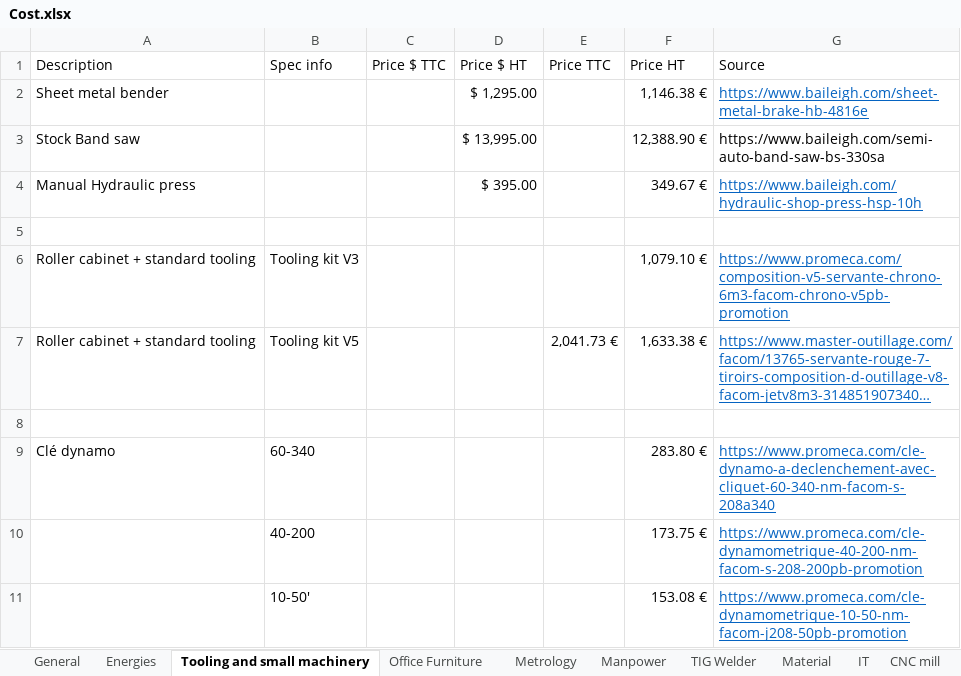
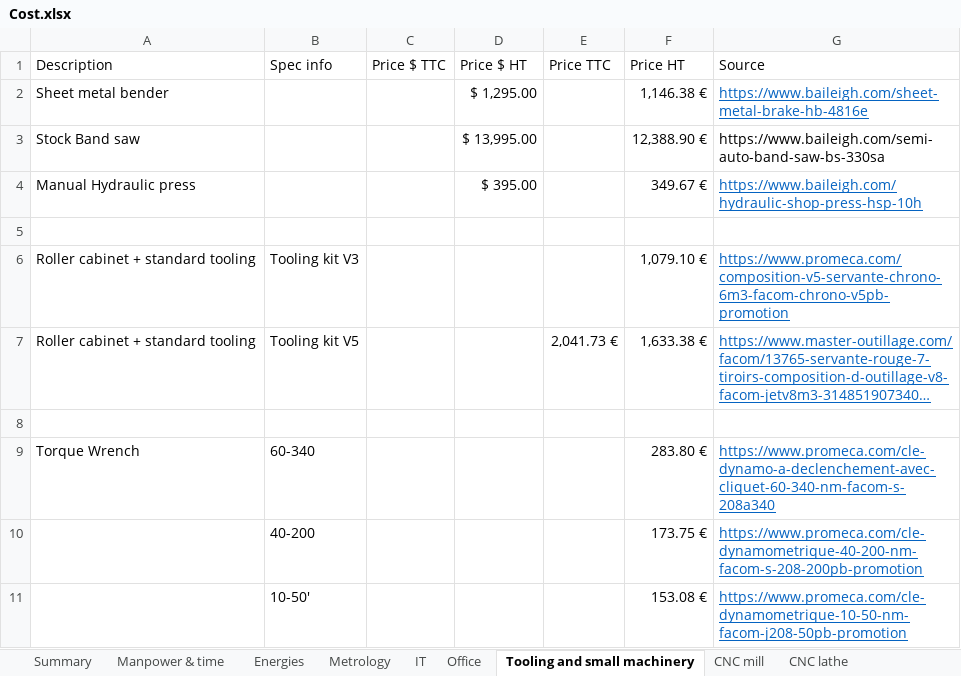
Before and after one commit to EOSCogniton/STUF2019, an Excel workbook: CR - Cost Report/CBOM/Cost.xlsx, sheet Tooling and small machinery, drawn as a sheet; long unchanged cells end in …; values as stored, in another font and other column widths than the file's, no borders; the diff names each change by its address in the sheet, - before the commit and + after, or states it on an @@ line.

```diff
--- a/CR - Cost Report/CBOM/Cost.xlsx (sheet Tooling and small machinery)
+++ b/CR - Cost Report/CBOM/Cost.xlsx (sheet Tooling and small machinery)
-sheet tab: General
+sheet tab: Summary
-sheet tab: Office Furniture
+sheet tab: Office
-sheet tab: Manpower
+sheet tab: Manpower & time
@@ sheet tab order changed: Summary | Manpower & time | Energies | Metrology | IT | Office | Tooling and small machinery | CNC mill | CNC lathe @@
-A9 (Description): Clé dynamo
+A9 (Description): Torque Wrench
```
Also changed, not shown: sheet Summary, sheet CNC lathe, sheet CNC mill, sheet Laser cutter, other sheet tabs, formulas that keep their value, 1 other file.
